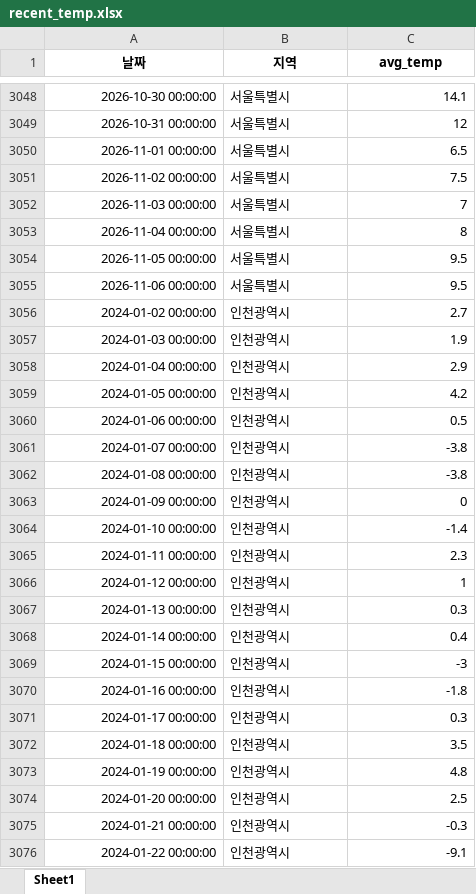
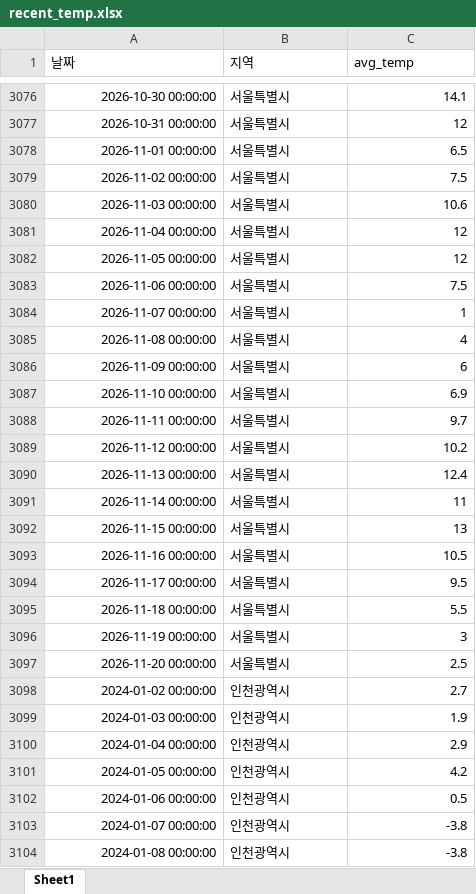
Before and after one commit to ds-sujin/forecasting_new, an Excel workbook: test_data/recent_temp.xlsx, sheet Sheet1, drawn as a sheet; only a part is shown, gaps mark what is left out; the shorter side is filled out with more unchanged rows; values as stored, in another font and other column widths than the file's, no borders; addresses are those after the commit; the diff covers the shown part only; the diff names each change by its address in the sheet, - before the commit and + after, or states it on an @@ line.

```diff
--- a/test_data/recent_temp.xlsx (sheet Sheet1)
+++ b/test_data/recent_temp.xlsx (sheet Sheet1)
@@ A1:C1 bold: on → off, alignment: center → left @@
-C3080 (avg_temp): 7
+C3080 (avg_temp): 10.6
-C3081 (avg_temp): 8
+C3081 (avg_temp): 12
-C3082 (avg_temp): 9.5
+C3082 (avg_temp): 12
-C3083 (avg_temp): 9.5
+C3083 (avg_temp): 7.5
+row 3084: 2026-11-07 00:00:00 | 서울특별시 | 1
+row 3085: 2026-11-08 00:00:00 | 서울특별시 | 4
+row 3086: 2026-11-09 00:00:00 | 서울특별시 | 6
+row 3087: 2026-11-10 00:00:00 | 서울특별시 | 6.9
+row 3088: 2026-11-11 00:00:00 | 서울특별시 | 9.7
+row 3089: 2026-11-12 00:00:00 | 서울특별시 | 10.2
+row 3090: 2026-11-13 00:00:00 | 서울특별시 | 12.4
+row 3091: 2026-11-14 00:00:00 | 서울특별시 | 11
+row 3092: 2026-11-15 00:00:00 | 서울특별시 | 13
+row 3093: 2026-11-16 00:00:00 | 서울특별시 | 10.5
+row 3094: 2026-11-17 00:00:00 | 서울특별시 | 9.5
+row 3095: 2026-11-18 00:00:00 | 서울특별시 | 5.5
+row 3096: 2026-11-19 00:00:00 | 서울특별시 | 3
+row 3097: 2026-11-20 00:00:00 | 서울특별시 | 2.5
```
Also changed, not shown: 56 added rows and 16 edited cells elsewhere in this sheet, v.6.4.1/Total_results/Total_Forecasting_26_1028_1103.xlsx, v.6.4.1/test_data/recent_temp.xlsx, 11 other files.
